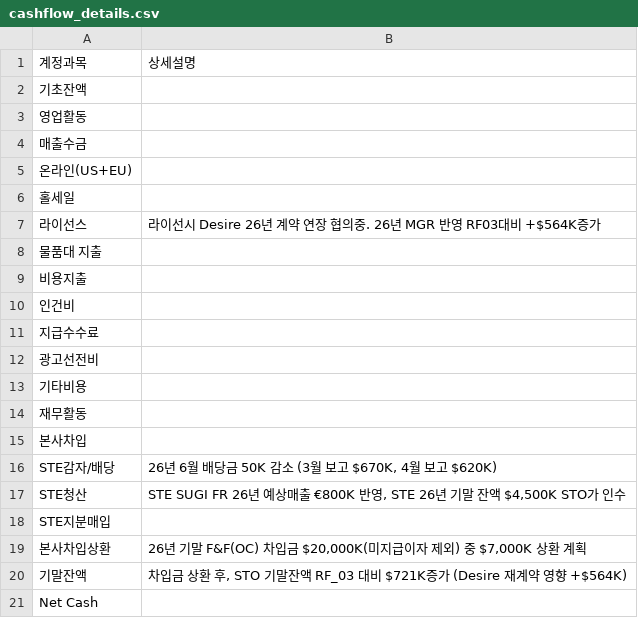
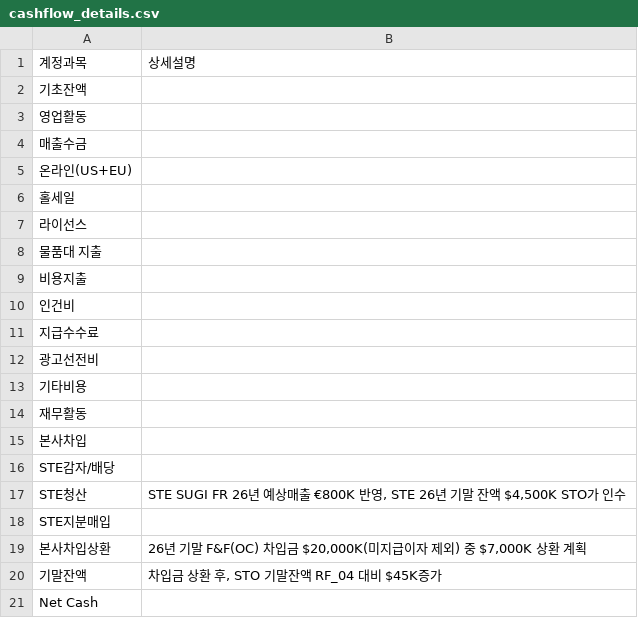
Before and after one commit to kyeongsoo88/stocashnew, a CSV file: public/data/cashflow_details.csv, drawn as a sheet.

```diff
--- a/public/data/cashflow_details.csv
+++ b/public/data/cashflow_details.csv
@@ -6,3 +6,3 @@
 홀세일,
-라이선스,라이선시 Desire 26년 계약 연장 협의중. 26년 MGR 반영 RF03대비 +$564K증가
+라이선스,
 물품대 지출,
@@ -15,3 +15,3 @@
 본사차입,
-STE감자/배당,"26년 6월 배당금 50K 감소 (3월 보고 $670K, 4월 보고 $620K)"
+STE감자/배당,
 STE청산,"STE SUGI FR 26년 예상매출 €800K 반영, STE 26년 기말 잔액 $4,500K STO가 인수"
@@ -19,3 +19,3 @@ STE지분매입,
 본사차입상환,"26년 기말 F&F(OC) 차입금 $20,000K(미지급이자 제외) 중 $7,000K 상환 계획"
-기말잔액,"차입금 상환 후, STO 기말잔액 RF_03 대비 $721K증가 (Desire 재계약 영향 +$564K)"
+기말잔액,"차입금 상환 후, STO 기말잔액 RF_04 대비 $45K증가"
 Net Cash,
```
Also changed, not shown: public/data/cashflow.csv, public/data/stecashflow.csv, 1 other file.
